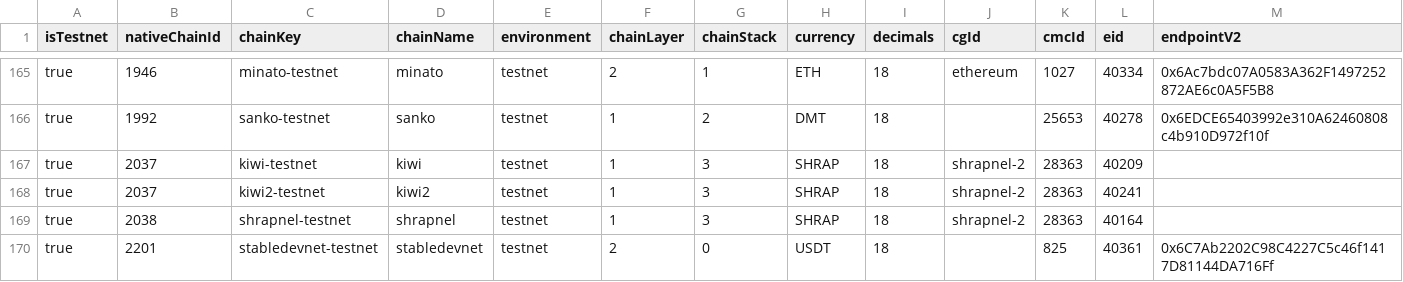
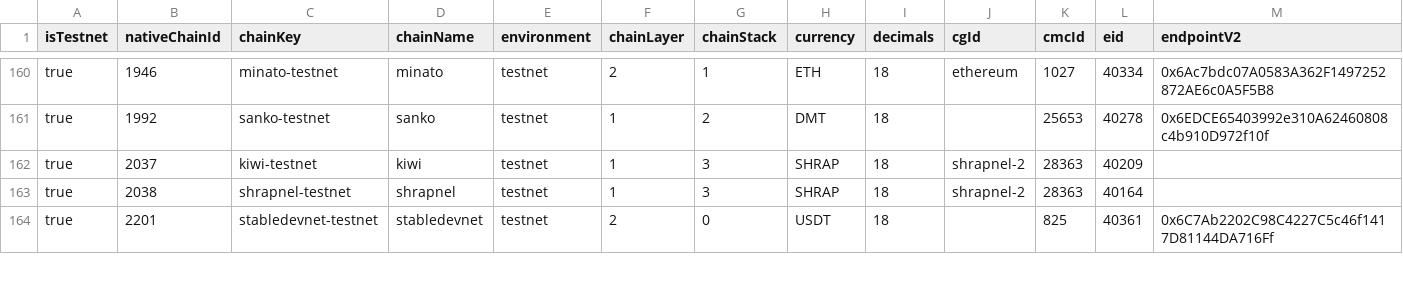
Before and after one commit to liqueth/omni-token, a CSV file: config/Layer0V2Meta/layer0.csv (was config/layer0.csv), drawn as a sheet; only a part is shown, gaps mark what is left out; rows hold the shown columns only; the diff covers the shown part only; the diff names each change by its address in the sheet, - before the commit and + after, or states it on an @@ line.

```diff
--- a/config/layer0.csv
+++ b/config/Layer0V2Meta/layer0.csv
-row 168: true | 2037 | kiwi2-testnet | kiwi2 | testnet | 1 | 3 | SHRAP | 18 | shrapnel-2 | 28363 | 40241
```
Also changed, not shown: 9 removed rows elsewhere in this file, 7 other files.
